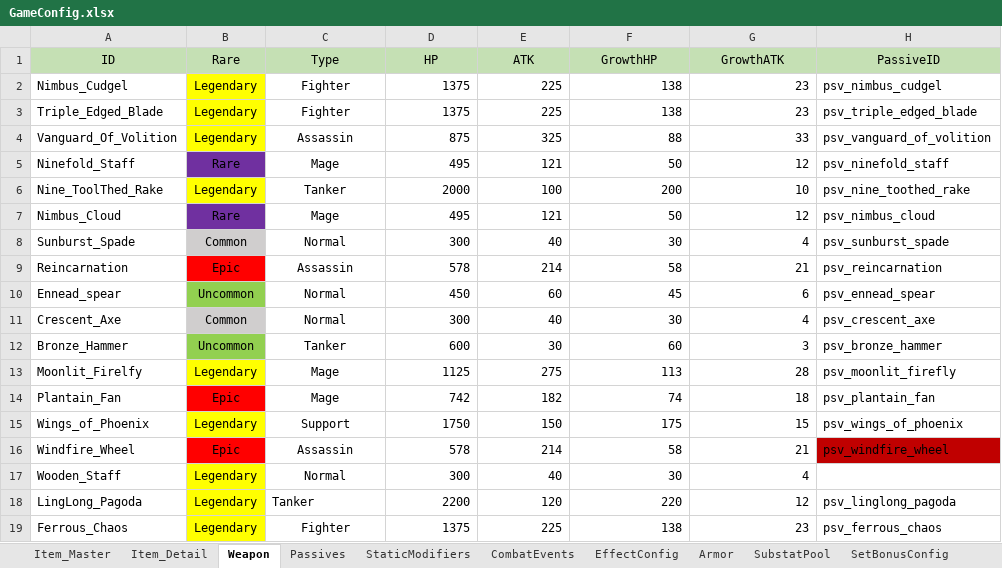
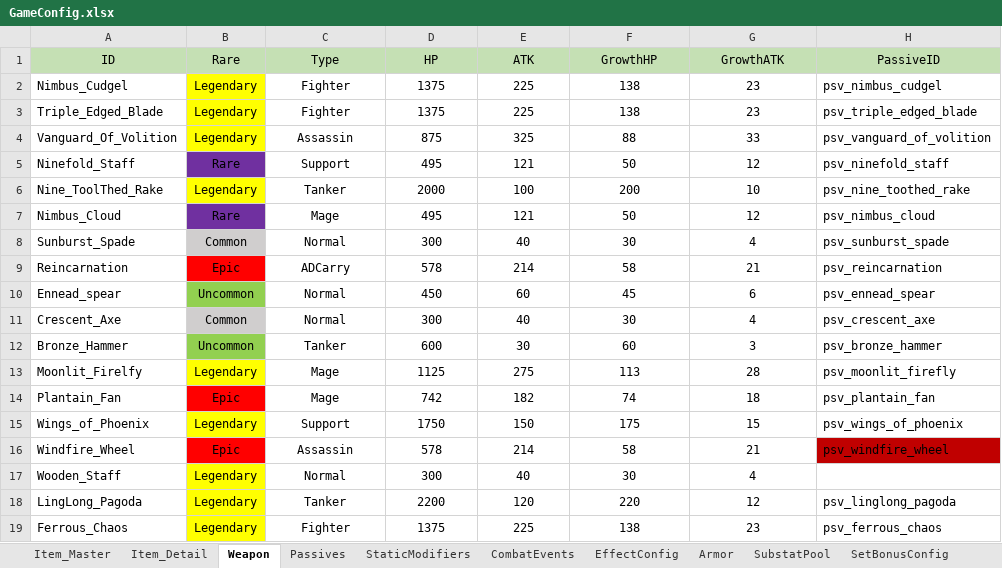
Before and after one commit to NhacPhi/MyTemplate, an Excel workbook: Tool/data/GameConfig.xlsx, sheet Weapon, drawn as a sheet; values as stored, in another font and other column widths than the file's, no borders; the diff names each change by its address in the sheet, - before the commit and + after, or states it on an @@ line.

```diff
--- a/Tool/data/GameConfig.xlsx (sheet Weapon)
+++ b/Tool/data/GameConfig.xlsx (sheet Weapon)
-D2:G19 alignment: right
+D2:G19 alignment: center
-C5 (Type): Mage
+C5 (Type): Support
-C9 (Type): Assassin
+C9 (Type): ADCarry
-C18 alignment: left
+C18 alignment: center
```
Also changed, not shown: sheet CombatEvents, sheet EffectConfig, sheet StaticModifiers, sheet SkillConfig, sheet Passives, Tool/data/Localizations.xlsx, 23 other files.
